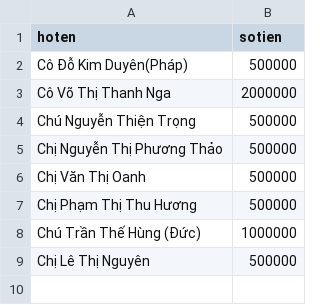
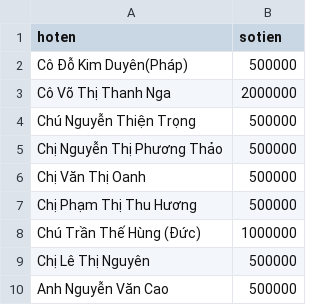
Before and after one commit to Hachicunstudent/luckhi, a CSV file: vanchan/ungho.csv, drawn as a sheet; the diff names each change by its address in the sheet, - before the commit and + after, or states it on an @@ line.

Commit message:
Update ungho.csv

```diff
--- a/vanchan/ungho.csv
+++ b/vanchan/ungho.csv
+row 10: Anh Nguyễn Văn Cao | 500000
```
